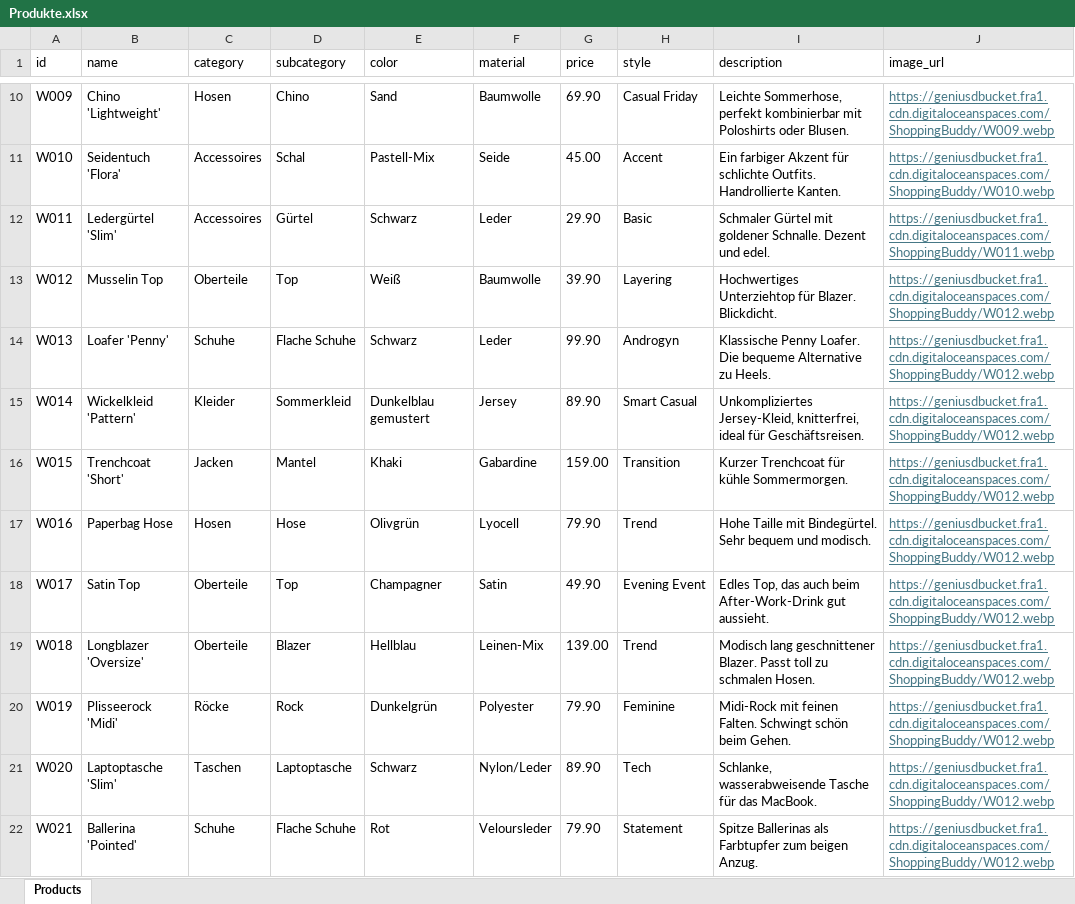
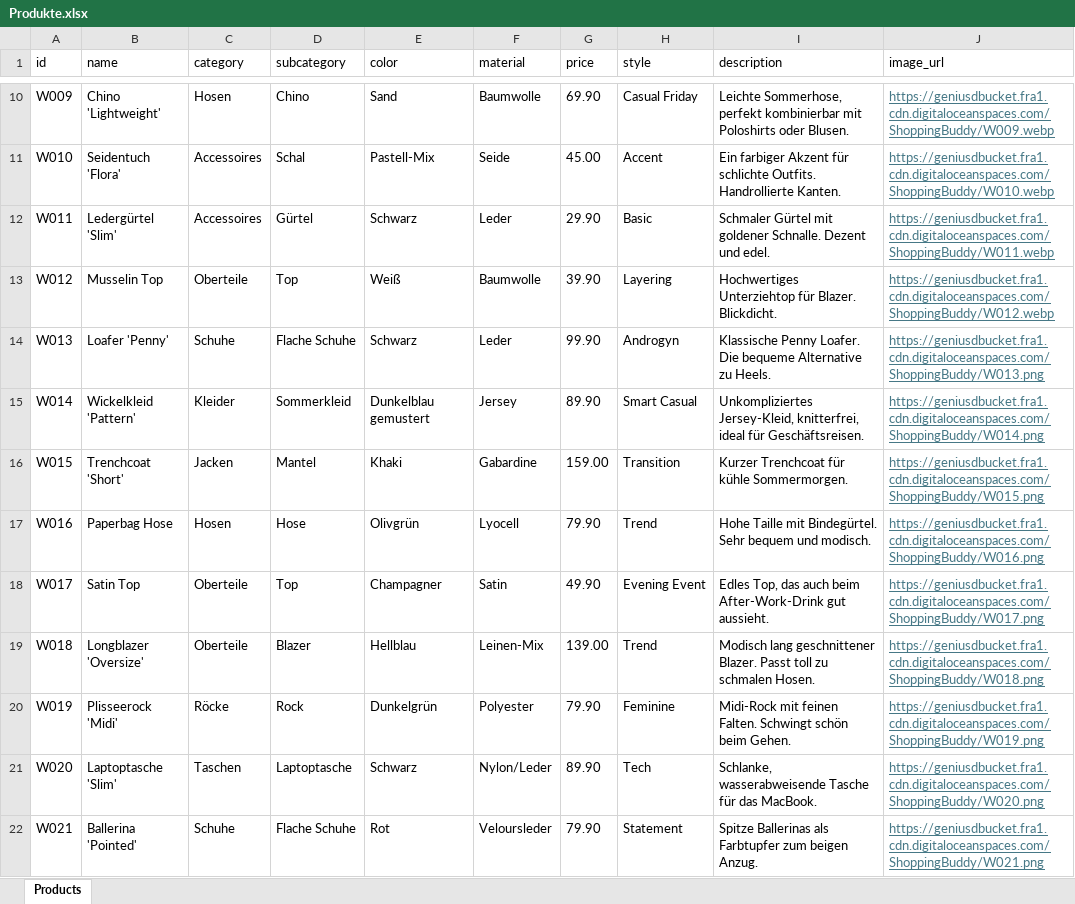
Before and after one commit to OJanz/Personal-Shoppnig-Assistant, an Excel workbook: Produkte.xlsx, sheet Products, drawn as a sheet; only a part is shown, gaps mark what is left out; values as stored, in another font and other column widths than the file's, no borders; the diff covers the shown part only; the diff names each change by its address in the sheet, - before the commit and + after, or states it on an @@ line.

Commit message:
alle Bilder

```diff
--- a/Produkte.xlsx (sheet Products)
+++ b/Produkte.xlsx (sheet Products)
-J14 (image_url): https://geniusdbucket.fra1.cdn.digitaloceanspaces.com/ShoppingBuddy/W012.webp
+J14 (image_url): https://geniusdbucket.fra1.cdn.digitaloceanspaces.com/ShoppingBuddy/W013.png
-J15 (image_url): https://geniusdbucket.fra1.cdn.digitaloceanspaces.com/ShoppingBuddy/W012.webp
+J15 (image_url): https://geniusdbucket.fra1.cdn.digitaloceanspaces.com/ShoppingBuddy/W014.png
-J16 (image_url): https://geniusdbucket.fra1.cdn.digitaloceanspaces.com/ShoppingBuddy/W012.webp
+J16 (image_url): https://geniusdbucket.fra1.cdn.digitaloceanspaces.com/ShoppingBuddy/W015.png
-J17 (image_url): https://geniusdbucket.fra1.cdn.digitaloceanspaces.com/ShoppingBuddy/W012.webp
+J17 (image_url): https://geniusdbucket.fra1.cdn.digitaloceanspaces.com/ShoppingBuddy/W016.png
-J18 (image_url): https://geniusdbucket.fra1.cdn.digitaloceanspaces.com/ShoppingBuddy/W012.webp
+J18 (image_url): https://geniusdbucket.fra1.cdn.digitaloceanspaces.com/ShoppingBuddy/W017.png
-J19 (image_url): https://geniusdbucket.fra1.cdn.digitaloceanspaces.com/ShoppingBuddy/W012.webp
+J19 (image_url): https://geniusdbucket.fra1.cdn.digitaloceanspaces.com/ShoppingBuddy/W018.png
-J20 (image_url): https://geniusdbucket.fra1.cdn.digitaloceanspaces.com/ShoppingBuddy/W012.webp
+J20 (image_url): https://geniusdbucket.fra1.cdn.digitaloceanspaces.com/ShoppingBuddy/W019.png
-J21 (image_url): https://geniusdbucket.fra1.cdn.digitaloceanspaces.com/ShoppingBuddy/W012.webp
+J21 (image_url): https://geniusdbucket.fra1.cdn.digitaloceanspaces.com/ShoppingBuddy/W020.png
-J22 (image_url): https://geniusdbucket.fra1.cdn.digitaloceanspaces.com/ShoppingBuddy/W012.webp
+J22 (image_url): https://geniusdbucket.fra1.cdn.digitaloceanspaces.com/ShoppingBuddy/W021.png
```
Also changed, not shown: 8 edited cells elsewhere in this sheet.
